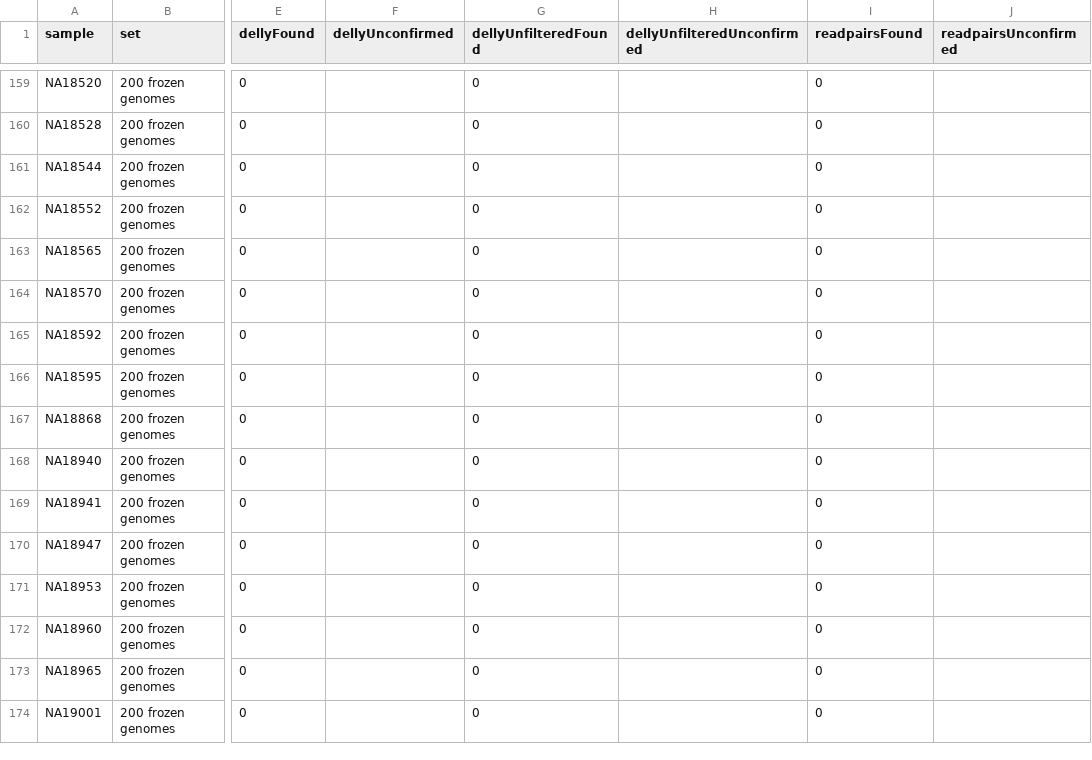
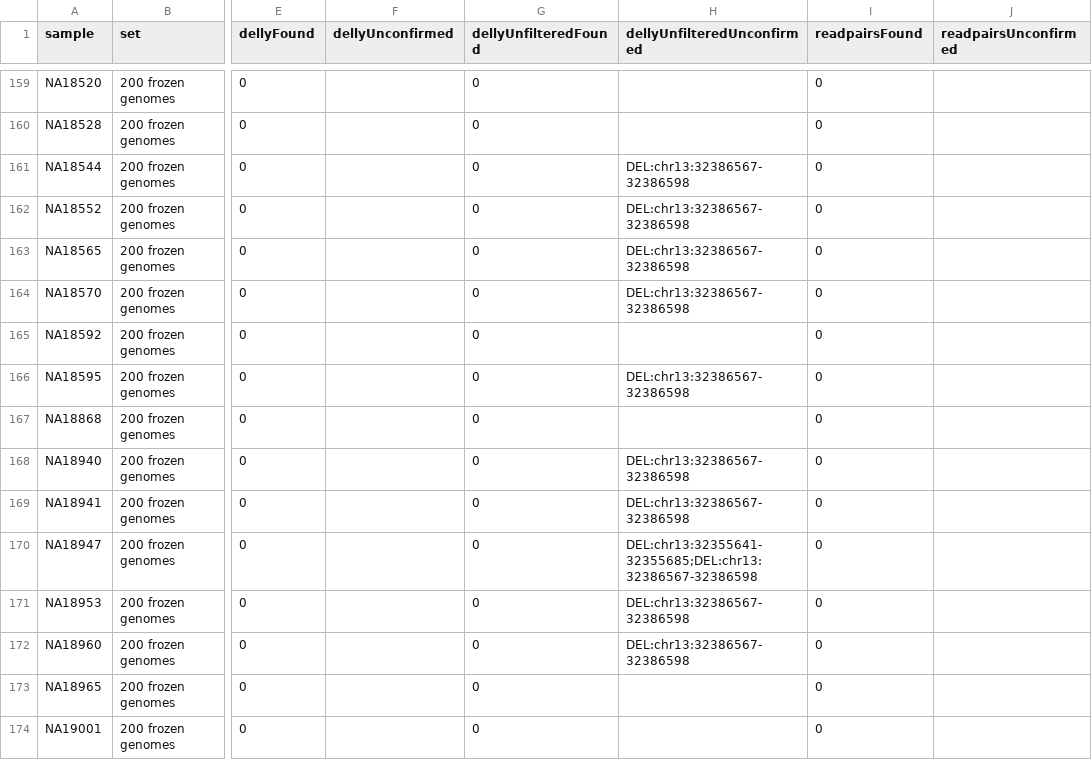
Before and after one commit to pjlabsdev/brca12-wgs, a TSV file: validation/sv_delly/results/sv_real.tsv, drawn as a sheet; only a part is shown, gaps mark what is left out; the diff covers the shown part only; the diff names each change by its address in the sheet, - before the commit and + after, or states it on an @@ line.

```diff
--- a/validation/sv_delly/results/sv_real.tsv
+++ b/validation/sv_delly/results/sv_real.tsv
-H161:H164 (dellyUnfilteredUnconfirmed): (empty)
+H161:H164 (dellyUnfilteredUnconfirmed): DEL:chr13:32386567-32386598
-H166 (dellyUnfilteredUnconfirmed): (empty)
+H166 (dellyUnfilteredUnconfirmed): DEL:chr13:32386567-32386598
-H168:H169 (dellyUnfilteredUnconfirmed): (empty)
+H168:H169 (dellyUnfilteredUnconfirmed): DEL:chr13:32386567-32386598
-H170 (dellyUnfilteredUnconfirmed): (empty)
+H170 (dellyUnfilteredUnconfirmed): DEL:chr13:32355641-32355685;DEL:chr13:32386567-32386598
-H171:H172 (dellyUnfilteredUnconfirmed): (empty)
+H171:H172 (dellyUnfilteredUnconfirmed): DEL:chr13:32386567-32386598
```
Also changed, not shown: 108 edited cells elsewhere in this file, 7 other files.
